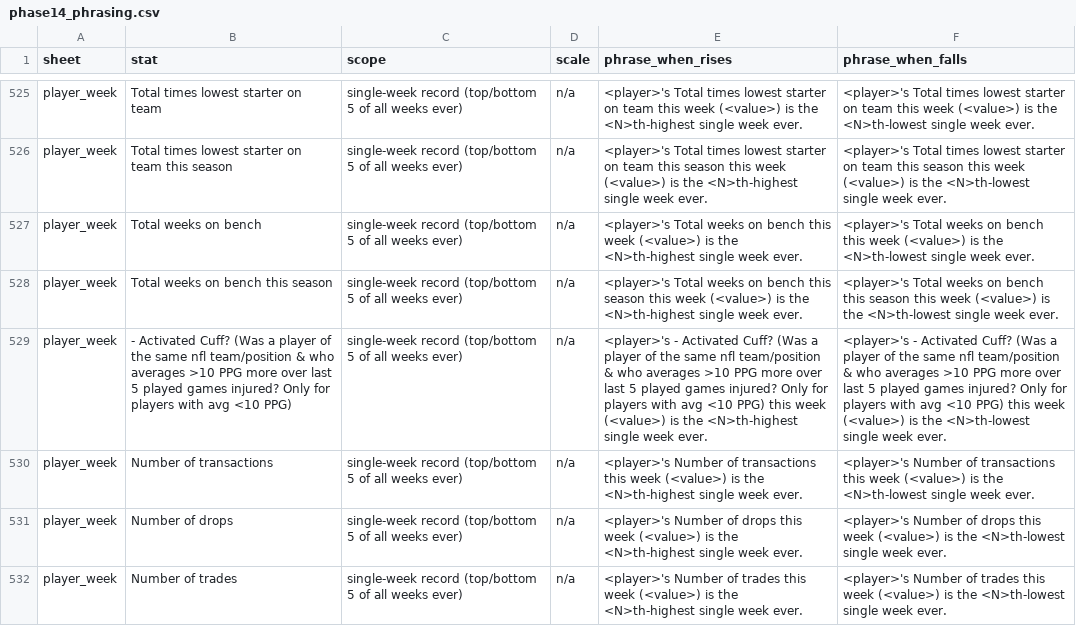
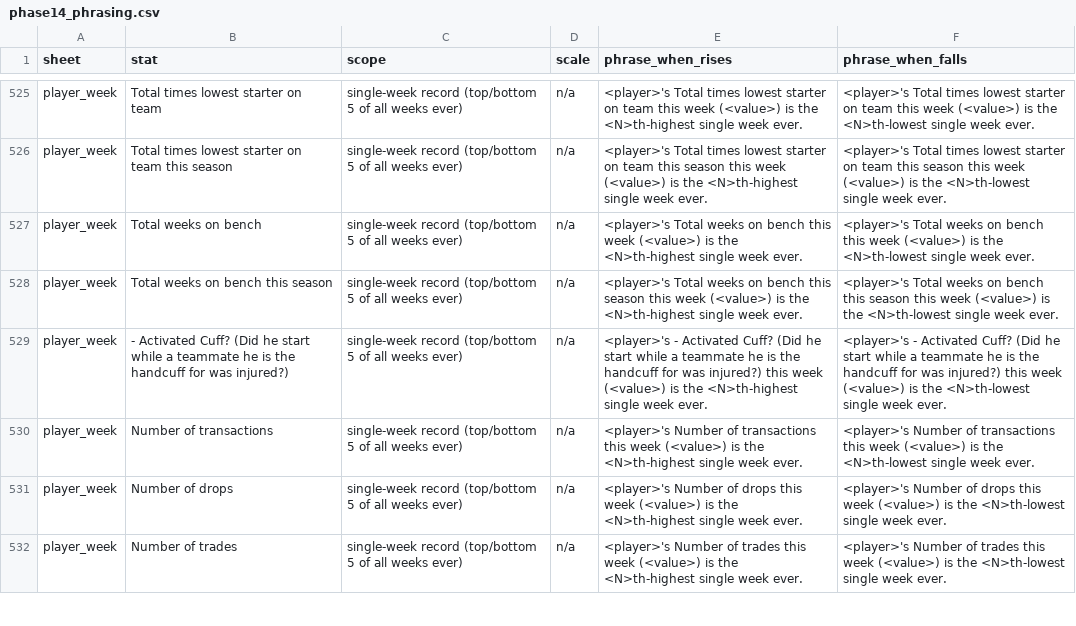
Before and after one commit to Oliverwkw/LOTG-Stats, a CSV file: plan/phase14_phrasing.csv, drawn as a sheet; only a part is shown, gaps mark what is left out; the diff names each change by its address in the sheet, - before the commit and + after, or states it on an @@ line.

```diff
--- a/plan/phase14_phrasing.csv
+++ b/plan/phase14_phrasing.csv
-B529 (stat): …Activated Cuff? (Was a player of the same nfl team/position & who averages >10 PPG more over last 5 played games injured? Only for players with avg <10 PPG)
+B529 (stat): …Activated Cuff? (Did he start while a teammate he is the handcuff for was injured?)
-E529 (phrase_when_rises): …Activated Cuff? (Was a player of the same nfl team/position & who averages >10 PPG more over last 5 played games injured? Only for players with avg <10 PPG) this week…
+E529 (phrase_when_rises): …Activated Cuff? (Did he start while a teammate he is the handcuff for was injured?) this week…
-F529 (phrase_when_falls): …Activated Cuff? (Was a player of the same nfl team/position & who averages >10 PPG more over last 5 played games injured? Only for players with avg <10 PPG) this week…
+F529 (phrase_when_falls): …Activated Cuff? (Did he start while a teammate he is the handcuff for was injured?) this week…
```
Also changed, not shown: data/commissioner_pick_trades.csv, plan/LOTG Plan - Sheet1.csv, 6 other files.
